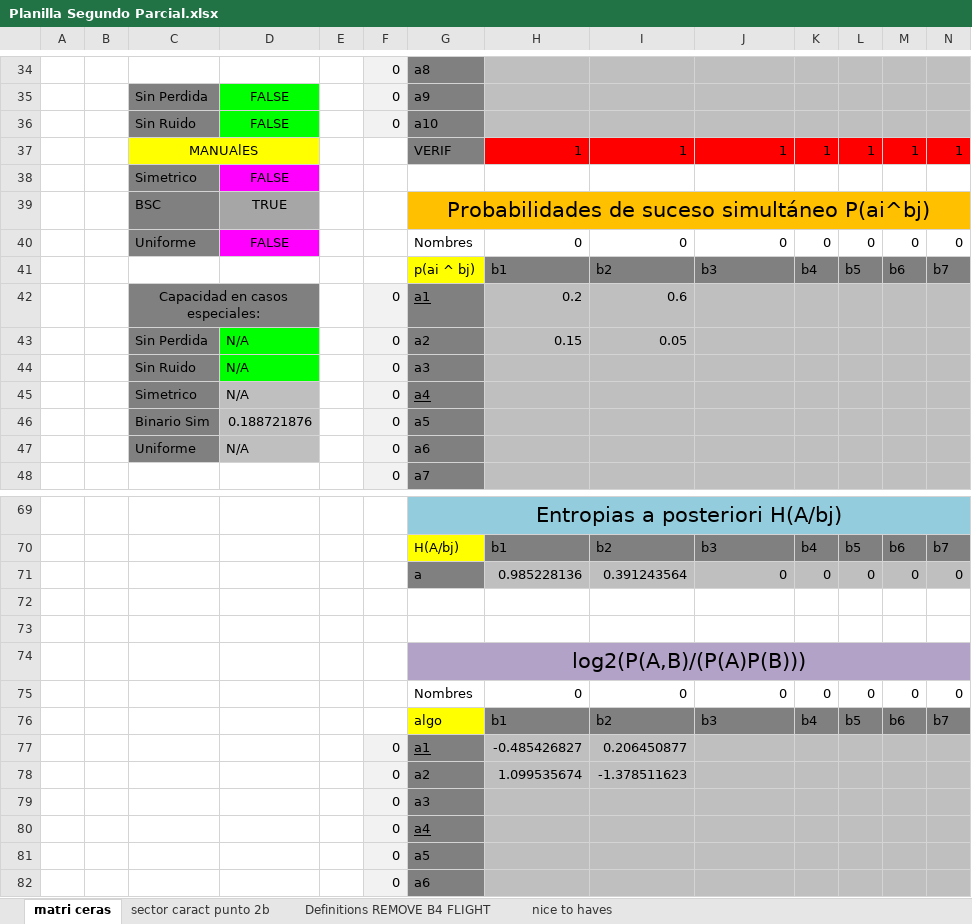
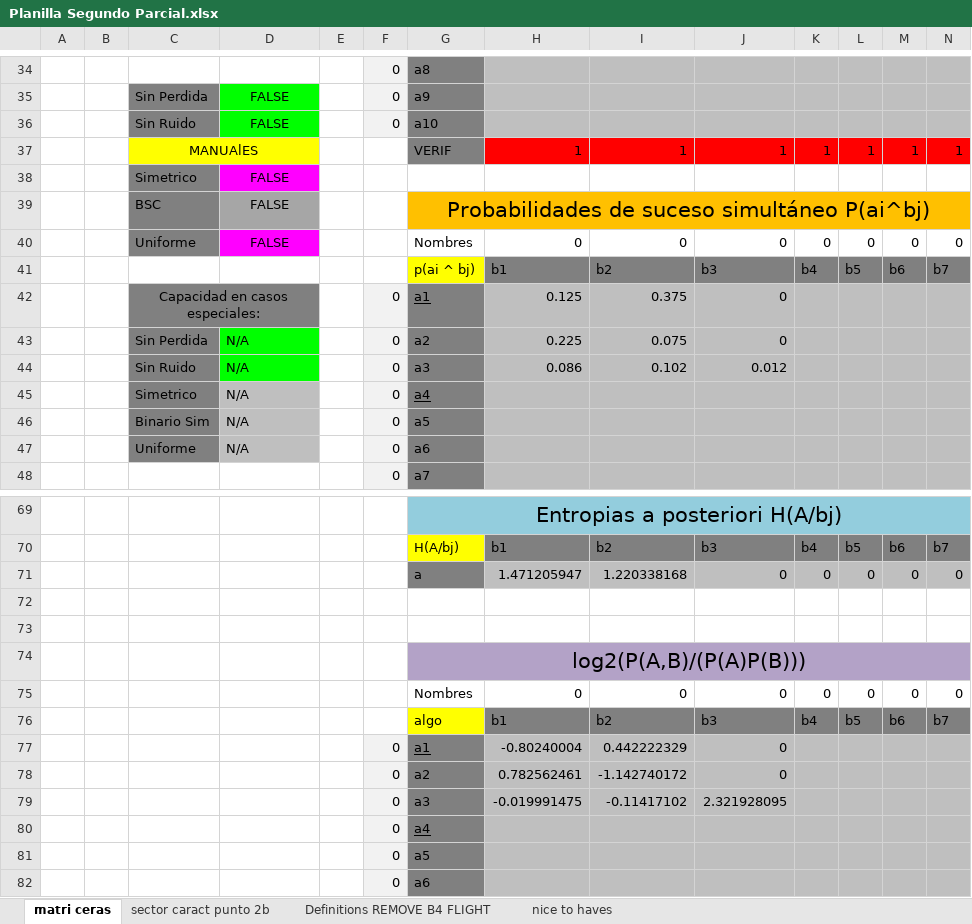
Before and after one commit to Mau-Lima/Planillas-Teoria-de-la-Informacion, an Excel workbook: Planilla Segundo Parcial.xlsx, sheet matri ceras, drawn as a sheet; only a part is shown, gaps mark what is left out; values as stored, in another font and other column widths than the file's, no borders; conditional formats not drawn; removed rows and columns are numbered as before the commit, all else as after; rows hold the shown columns only; the diff covers the shown part only; the diff names each change by its address in the sheet, - before the commit and + after, or states it on an @@ line.

```diff
--- a/Planilla Segundo Parcial.xlsx (sheet matri ceras)
+++ b/Planilla Segundo Parcial.xlsx (sheet matri ceras)
-D39: TRUE
+D39: FALSE
-H42: 0.2
+H42: 0.125
-I42: 0.6
+I42: 0.375
-J42:J43: (empty)
+J42:J43: 0
-H43: 0.15
+H43: 0.225
-I43: 0.05
+I43: 0.075
-H44: (empty)
+H44: 0.086
-I44: (empty)
+I44: 0.102
-J44: (empty)
+J44: 0.012
-D46: 0.188721876
+D46: N/A
-H71: 0.985228136
+H71: 1.471205947
-I71: 0.391243564
+I71: 1.220338168
-row 77:  |  |  |  |  | 0 | a1 | -0.485426827 | 0.206450877
-row 78:  |  |  |  |  | 0 | a2 | 1.099535674 | -1.378511623
-row 79:  |  |  |  |  | 0 | a3
+row 77:  |  |  |  |  | 0 | a1 | -0.80240004 | 0.442222329 | 0
+row 78:  |  |  |  |  | 0 | a2 | 0.782562461 | -1.142740172 | 0
+row 79:  |  |  |  |  | 0 | a3 | -0.019991475 | -0.11417102 | 2.321928095
```
Also changed, not shown: 6 added rows, 6 removed rows, 48 edited cells and cell formats elsewhere in this sheet, formulas that keep their value.
